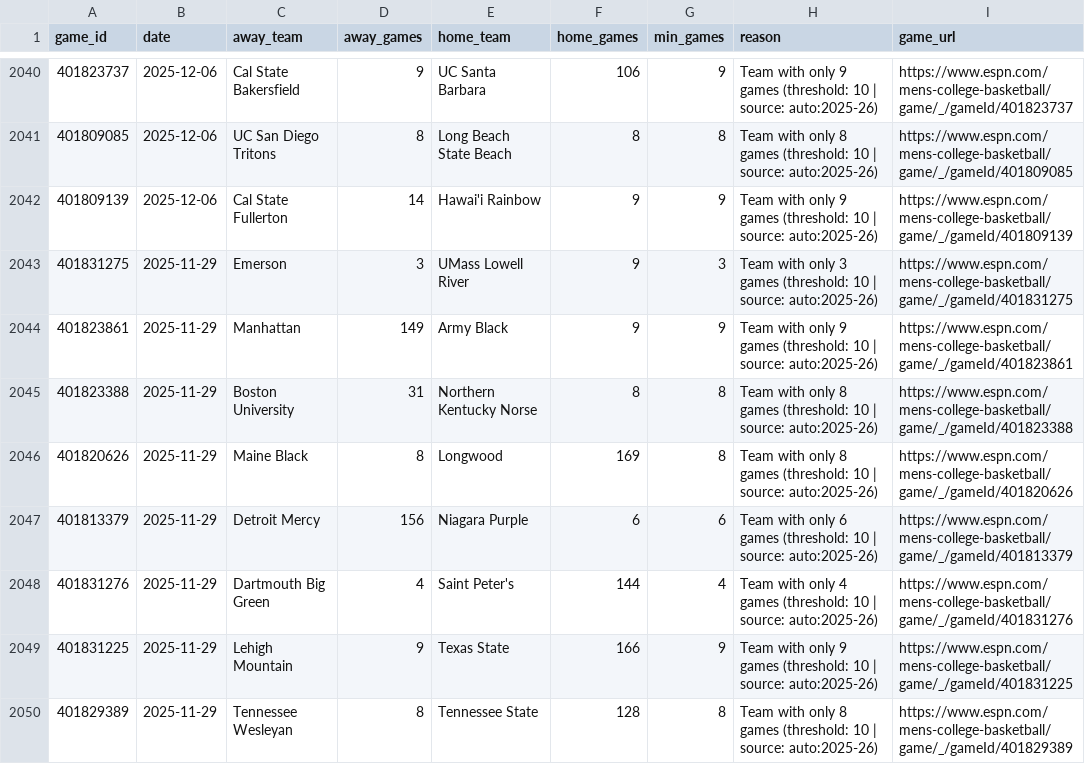
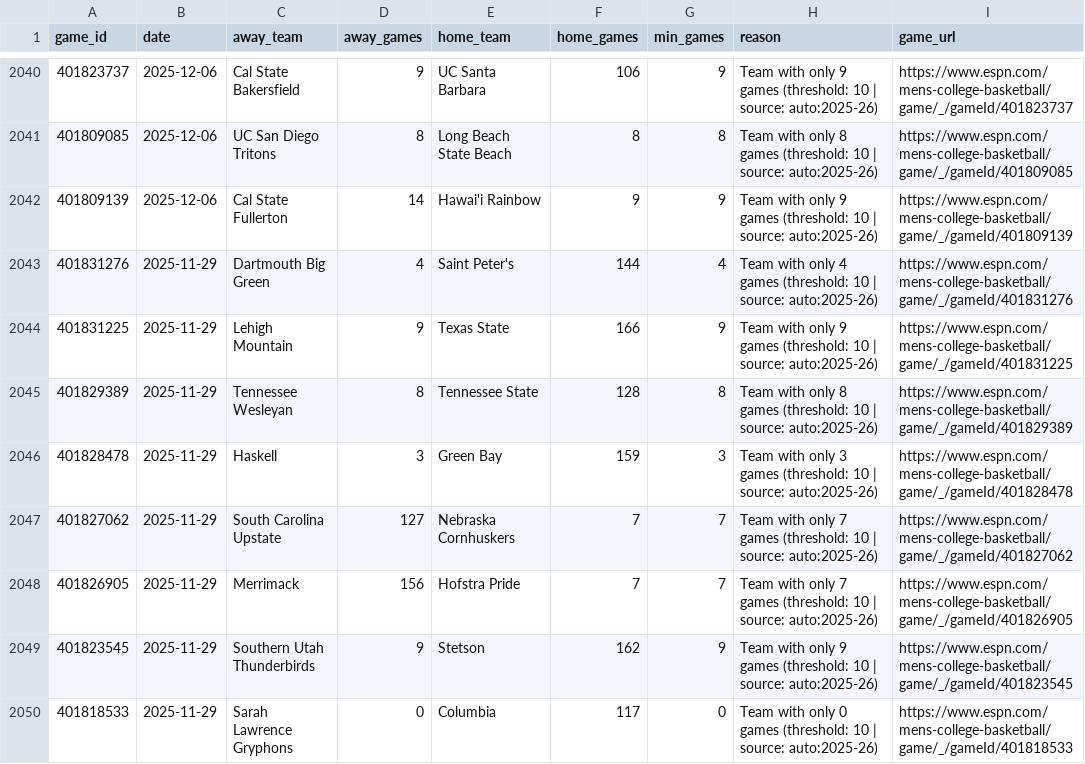
Before and after one commit to jgamblin/NCAA-Prediction, a CSV file: data/Low_Data_Games.csv, drawn as a sheet; only a part is shown, gaps mark what is left out; the shorter side is filled out with more unchanged rows.

```diff
--- a/data/Low_Data_Games.csv
+++ b/data/Low_Data_Games.csv
@@ -2042,7 +2042,2 @@ game_id,date,away_team,away_games,home_team,home_games,min_games,reason,game_url
 401809139,2025-12-06,Cal State Fullerton,14,Hawai'i Rainbow,9,9,Team with only 9 games (threshold: 10 | source: auto:2025-26),https://www.espn.com/mens-college-basketball/game/_/gameId/401809139
-401831275,2025-11-29,Emerson,3,UMass Lowell River,9,3,Team with only 3 games (threshold: 10 | source: auto:2025-26),https://www.espn.com/mens-college-basketball/game/_/gameId/401831275
-401823861,2025-11-29,Manhattan,149,Army Black,9,9,Team with only 9 games (threshold: 10 | source: auto:2025-26),https://www.espn.com/mens-college-basketball/game/_/gameId/401823861
-401823388,2025-11-29,Boston University,31,Northern Kentucky Norse,8,8,Team with only 8 games (threshold: 10 | source: auto:2025-26),https://www.espn.com/mens-college-basketball/game/_/gameId/401823388
-401820626,2025-11-29,Maine Black,8,Longwood,169,8,Team with only 8 games (threshold: 10 | source: auto:2025-26),https://www.espn.com/mens-college-basketball/game/_/gameId/401820626
-401813379,2025-11-29,Detroit Mercy,156,Niagara Purple,6,6,Team with only 6 games (threshold: 10 | source: auto:2025-26),https://www.espn.com/mens-college-basketball/game/_/gameId/401813379
 401831276,2025-11-29,Dartmouth Big Green,4,Saint Peter's,144,4,Team with only 4 games (threshold: 10 | source: auto:2025-26),https://www.espn.com/mens-college-basketball/game/_/gameId/401831276
```
Also changed, not shown: data/Accuracy_Report.csv, data/Adaptive_Feature_Importance.csv, 15 other files.
